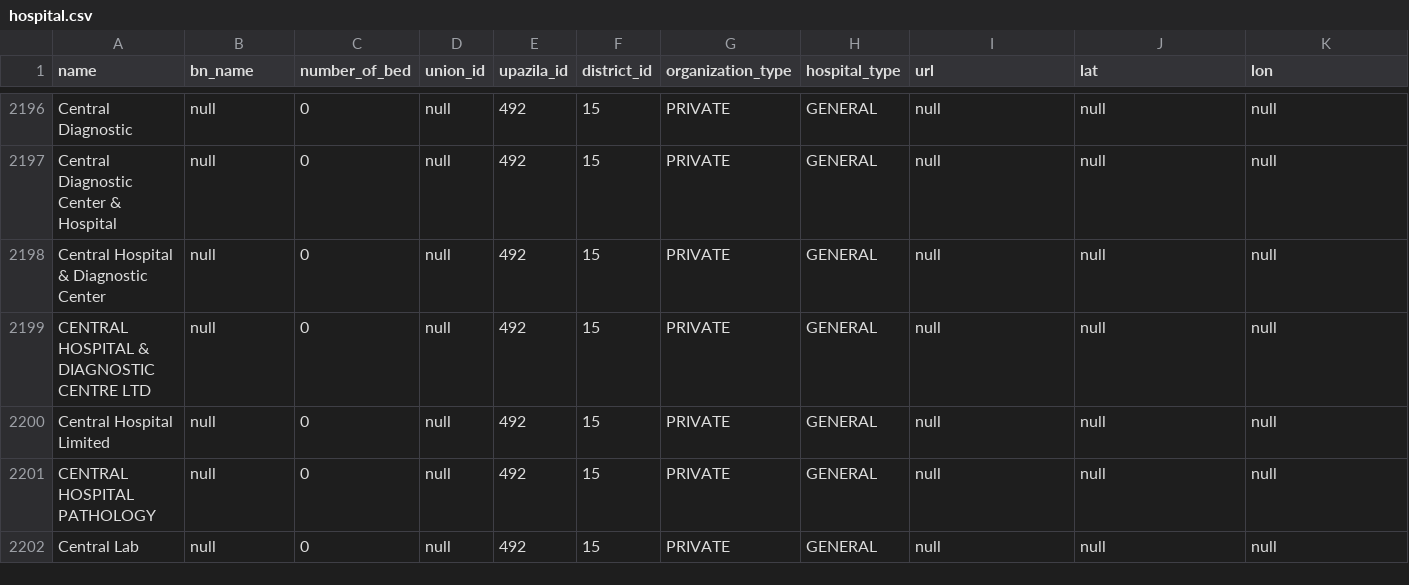
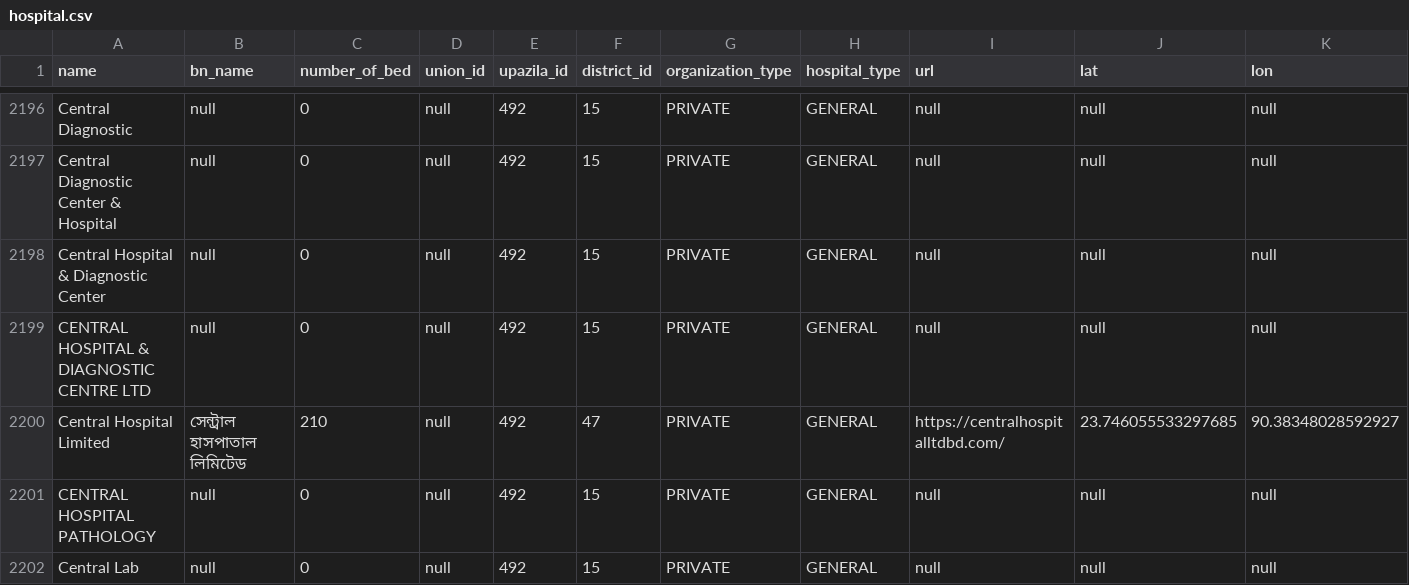
Before and after one commit to Cipher-Text/opencare, a CSV file: open-care-backend/src/main/resources/db.changelog/v-0.1.0/seeds/hospital.csv, drawn as a sheet; only a part is shown, gaps mark what is left out.

Commit message:
add central hospital info

```diff
--- a/open-care-backend/src/main/resources/db.changelog/v-0.1.0/seeds/hospital.csv
+++ b/open-care-backend/src/main/resources/db.changelog/v-0.1.0/seeds/hospital.csv
@@ -2201,3 +2201,3 @@ Central Hospital & Diagnostic Center,null,0,null,492,15,PRIVATE,GENERAL,null,nul
 CENTRAL HOSPITAL & DIAGNOSTIC CENTRE LTD,null,0,null,492,15,PRIVATE,GENERAL,null,null,null
-Central Hospital Limited,null,0,null,492,15,PRIVATE,GENERAL,null,null,null
+Central Hospital Limited,সেন্ট্রাল হাসপাতাল লিমিটেড,210,null,492,47,PRIVATE,GENERAL,https://centralhospitalltdbd.com/,23.746055533297685,90.38348028592927
 CENTRAL HOSPITAL PATHOLOGY,null,0,null,492,15,PRIVATE,GENERAL,null,null,null
```
